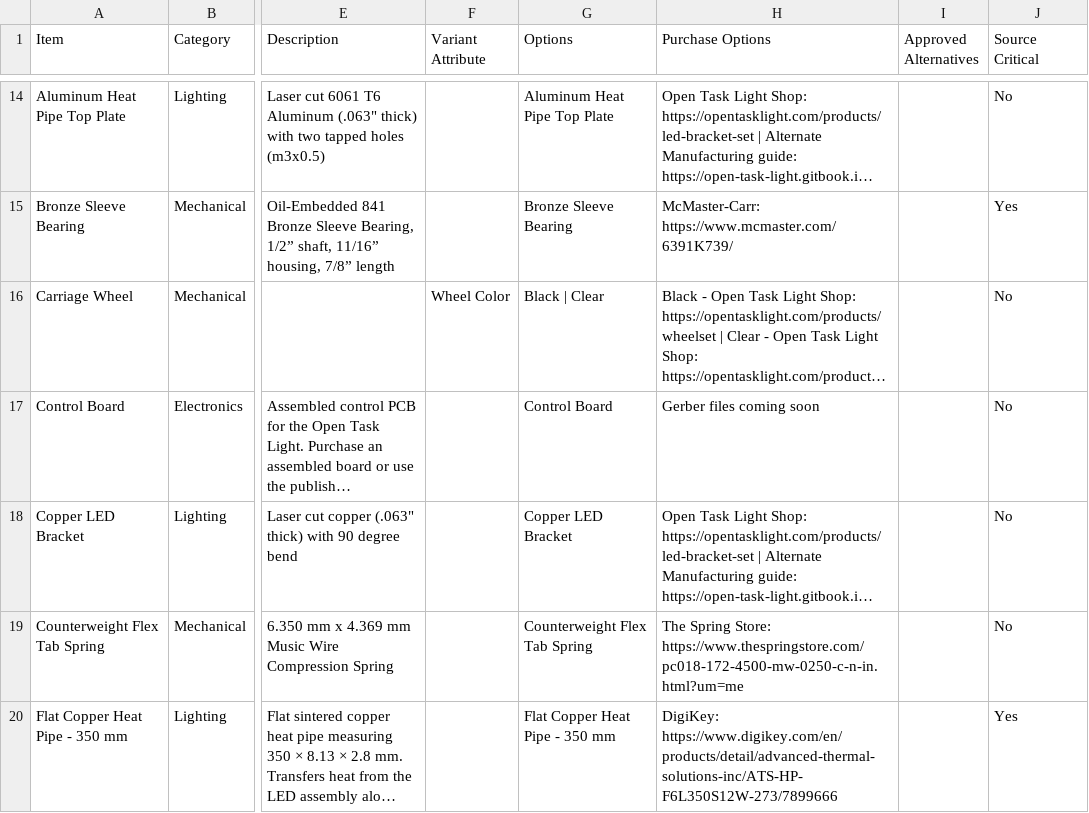
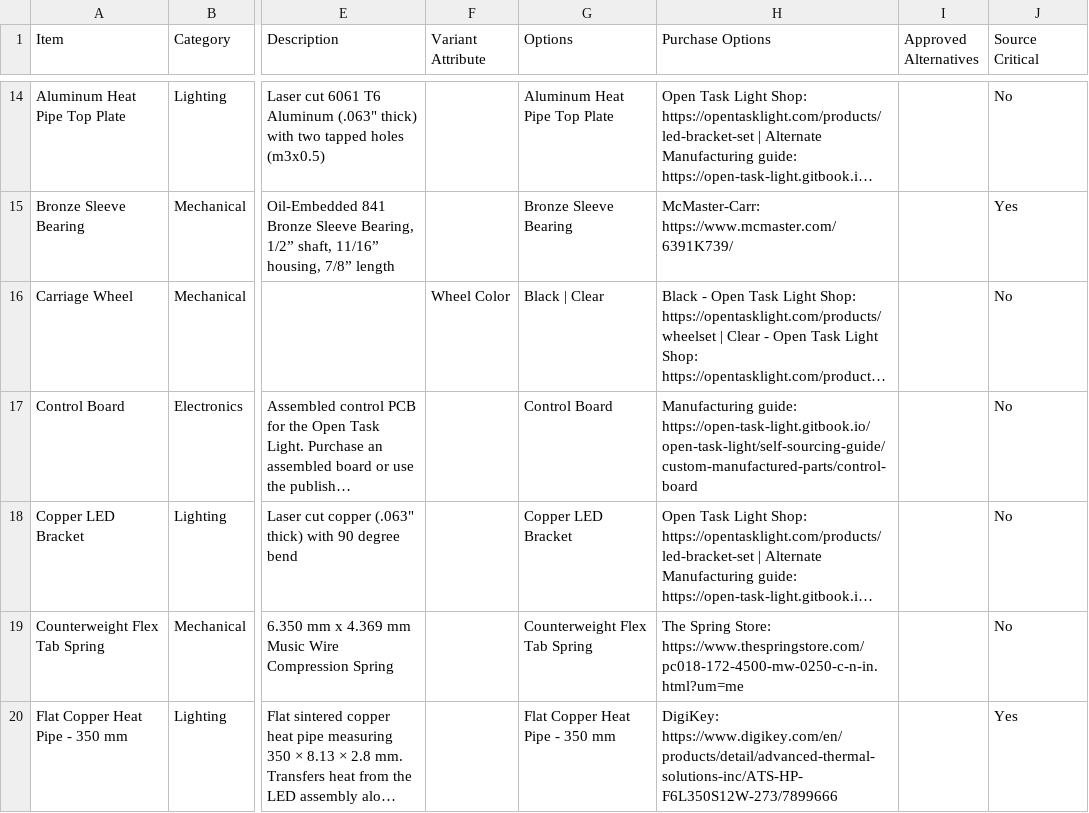
Before and after one commit to stevenbennett/Open-Task-Light, a CSV file: Open Task Light/BOM/OTL-BOM-Clamping.csv, drawn as a sheet; only a part is shown, gaps mark what is left out; long unchanged cells end in …; the diff names each change by its address in the sheet, - before the commit and + after, or states it on an @@ line.

Commit message:
BOM updates
Added control board guide page links to boms

```diff
--- a/Open Task Light/BOM/OTL-BOM-Clamping.csv
+++ b/Open Task Light/BOM/OTL-BOM-Clamping.csv
-H17 (Purchase Options): Gerber files coming soon
+H17 (Purchase Options): Manufacturing guide: https://open-task-light.gitbook.io/open-task-light/self-sourcing-guide/custom-manufactured-parts/control-board
```
Also changed, not shown: Open Task Light/BOM/OTL-BOM-Freestanding.csv.
